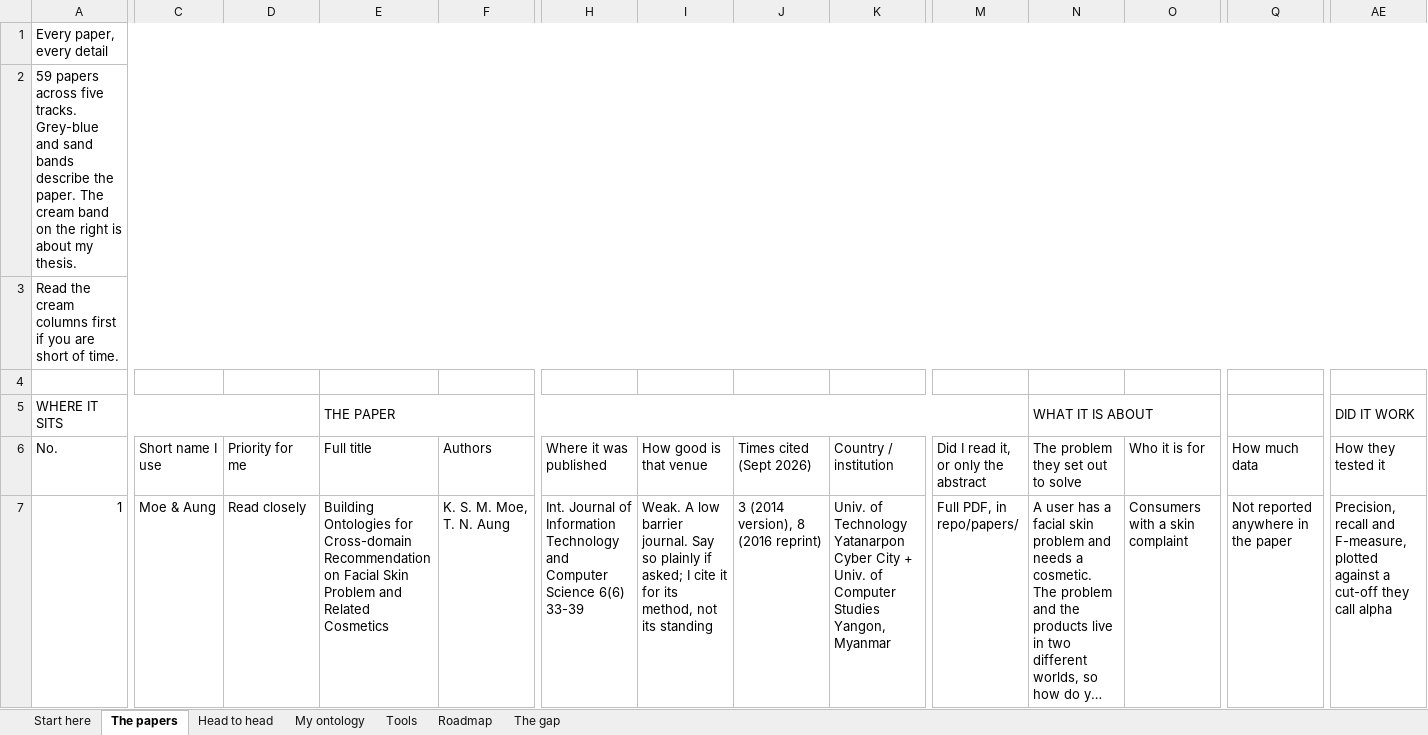
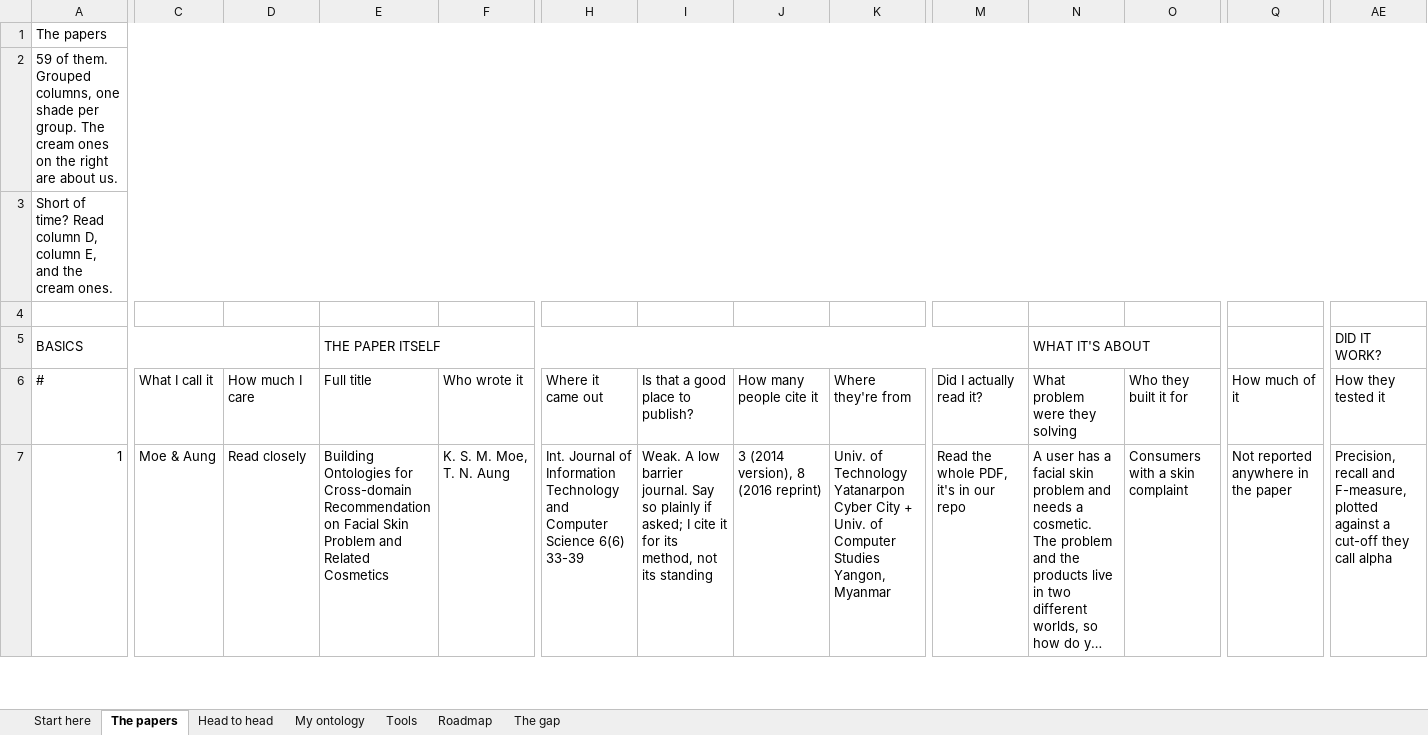
Before and after one commit to devexlynne/A-Multi-Source-Enriched-Skincare-Product-Dataset-for-Knowledge-Graph-Based-Recommendation, an Excel workbook: literature/PAPERS_TABLE.xlsx, sheet The papers, drawn as a sheet; only a part is shown, gaps mark what is left out; long unchanged cells end in …; values as stored, in another font and other column widths than the file's, no cell formats; the diff covers the shown part only; the diff names each change by its address in the sheet, - before the commit and + after, or states it on an @@ line.

Commit message:
Redesign the papers table and rewrite the column headings in my own voice
Same 59 papers, same 38 columns, nothing removed. What changed is the look and the language.

Headings now read the way I would say them: 'What I call it', 'How much I care', 'Did I actually read it?', 'Can I download their work?', 'Do the numbers back up the claim?', 'The idea nobody would expect'. Stock phrases like 'Not reported' became 'They never say'.

Design: warm palette, one soft colour per track with a coloured dot instead of a filled cell, horizontal rules only rather than full grids, cream band for the columns about our own work, red only where something must not be forgotten, and a sensible zoom per sheet.

Split papers_data.py from build_papers_table.py so the text and the design can change separately. Removed the ten-paper cut-down version.

```diff
--- a/literature/PAPERS_TABLE.xlsx (sheet The papers)
+++ b/literature/PAPERS_TABLE.xlsx (sheet The papers)
-A1 (#): Every paper, every detail
+A1 (#): The papers
-A2 (#): 59 papers across five tracks. Grey-blue and sand bands describe the paper. The cream band on the right is about my thesis.
+A2 (#): 59 of them. Grouped columns, one shade per group. The cream ones on the right are about us.
-A3 (#): Read the cream columns first if you are short of time.
+A3 (#): Short of time? Read column D, column E, and the cream ones.
-A5 (#): WHERE IT SITS
+A5 (#): BASICS
-E5 (Full title): THE PAPER
+E5 (Full title): THE PAPER ITSELF
-N5 (What problem were they solving): WHAT IT IS ABOUT
+N5 (What problem were they solving): WHAT IT'S ABOUT
-AE5 (How they tested it): DID IT WORK
+AE5 (How they tested it): DID IT WORK?
-A6: No.
+A6: #
-C6: Short name I use
+C6: What I call it
-D6: Priority for me
+D6: How much I care
-F6: Authors
+F6: Who wrote it
-H6: Where it was published
+H6: Where it came out
-I6: How good is that venue
+I6: Is that a good place to publish?
-J6: Times cited (Sept 2026)
+J6: How many people cite it
-K6: Country / institution
+K6: Where they're from
-M6: Did I read it, or only the abstract
+M6: Did I actually read it?
-N6: The problem they set out to solve
+N6: What problem were they solving
-O6: Who it is for
+O6: Who they built it for
-Q6: How much data
+Q6: How much of it
-M7 (Did I actually read it?): Full PDF, in repo/papers/
+M7 (Did I actually read it?): Read the whole PDF, it's in our repo
```
Also changed, not shown: 556 edited cells elsewhere in this sheet, sheet Head to head, sheet My ontology, sheet Tools, sheet Roadmap, sheet Start here, sheet The gap, cell formats, 12 other files.
